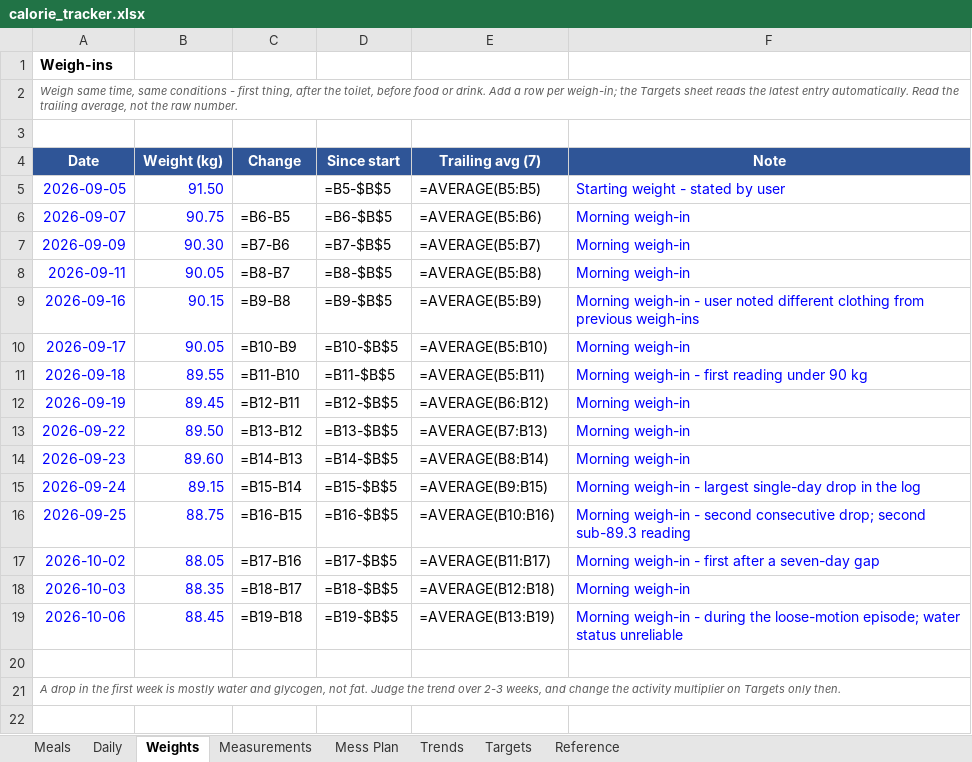
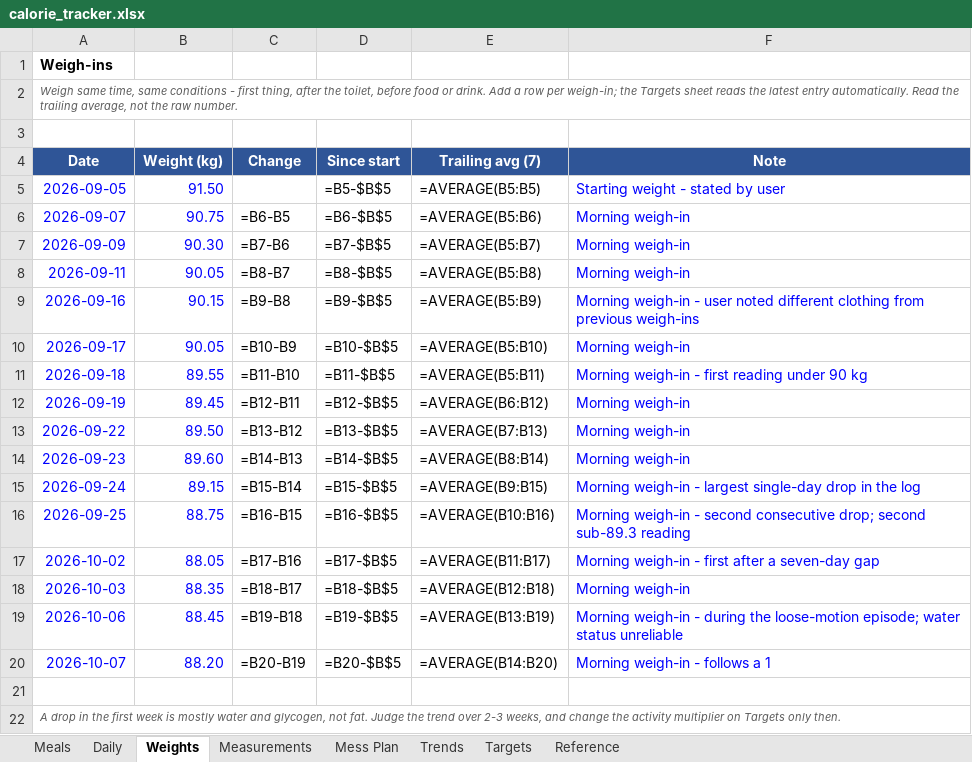
Before and after one commit to cakiran369/Kiranwebsite, an Excel workbook: nutrition/calorie_tracker.xlsx, sheet Weights, drawn as a sheet; values as stored, in another font and other column widths than the file's, no borders; formulas without a stored value are shown as written; the diff names each change by its address in the sheet, - before the commit and + after, or states it on an @@ line.

```diff
--- a/nutrition/calorie_tracker.xlsx (sheet Weights)
+++ b/nutrition/calorie_tracker.xlsx (sheet Weights)
+row 20: 2026-10-07 | 88.20 | =B20-B19 | =B20-$B$5 | =AVERAGE(B14:B20) | Morning weigh-in - follows a 1
```
Also changed, not shown: 2 other files.
